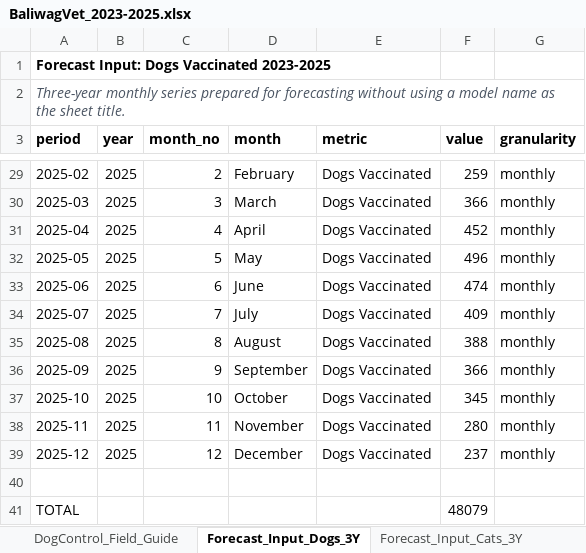
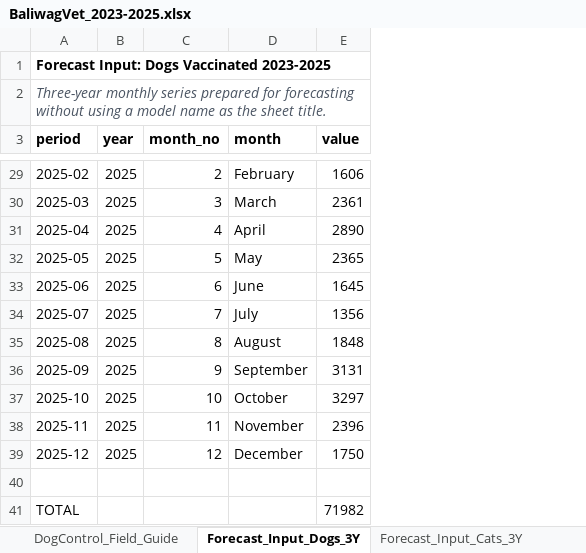
Before and after one commit to Nori-afk/bvetter, an Excel workbook: database/BaliwagVet_2023-2025.xlsx, sheet Forecast_Input_Dogs_3Y, drawn as a sheet; only a part is shown, gaps mark what is left out; values as stored, in another font and other column widths than the file's, no borders; removed rows and columns are numbered as before the commit, all else as after; the diff covers the shown part only; the diff names each change by its address in the sheet, - before the commit and + after, or states it on an @@ line.

```diff
--- a/database/BaliwagVet_2023-2025.xlsx (sheet Forecast_Input_Dogs_3Y)
+++ b/database/BaliwagVet_2023-2025.xlsx (sheet Forecast_Input_Dogs_3Y)
-column E (metric), rows 29-39: all Dogs Vaccinated
-column G (granularity), rows 29-39: all monthly
-E29 (value): 259
+E29 (value): 1606
-E30 (value): 366
+E30 (value): 2361
-E31 (value): 452
+E31 (value): 2890
-E32 (value): 496
+E32 (value): 2365
-E33 (value): 474
+E33 (value): 1645
-E34 (value): 409
+E34 (value): 1356
-E35 (value): 388
+E35 (value): 1848
-E36 (value): 366
+E36 (value): 3131
-E37 (value): 345
+E37 (value): 3297
-E38 (value): 280
+E38 (value): 2396
-E39 (value): 237
+E39 (value): 1750
-E41 (value): 48079
+E41 (value): 71982
```
Also changed, not shown: 25 edited cells elsewhere in this sheet, sheet Combined_Rabies_3Years, sheet Forecast_Input_Cats_3Y.
